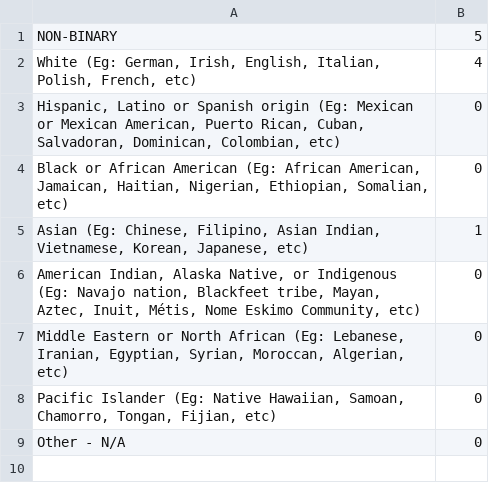
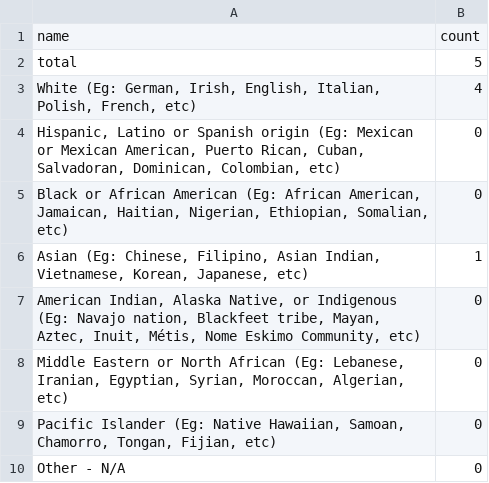
Before and after one commit to VirginiaBalseiro/testdata, a CSV file: responses - Ethnicity by gender_ non-binary.csv, drawn as a sheet; removed rows and columns are numbered as before the commit, all else as after; the diff names each change by its address in the sheet, - before the commit and + after, or states it on an @@ line.

Commit message:
Update responses - Ethnicity by gender_ non-binary.csv

```diff
--- a/responses - Ethnicity by gender_ non-binary.csv
+++ b/responses - Ethnicity by gender_ non-binary.csv
-row 1: NON-BINARY | 5
+row 1: name | count
+row 2: total | 5
```
